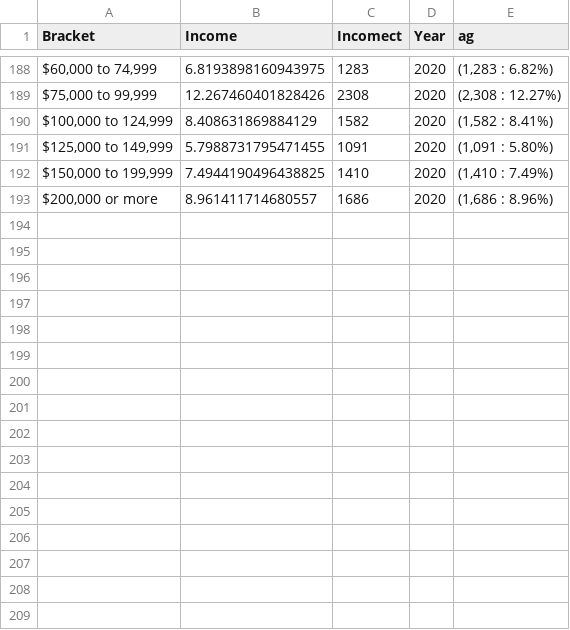
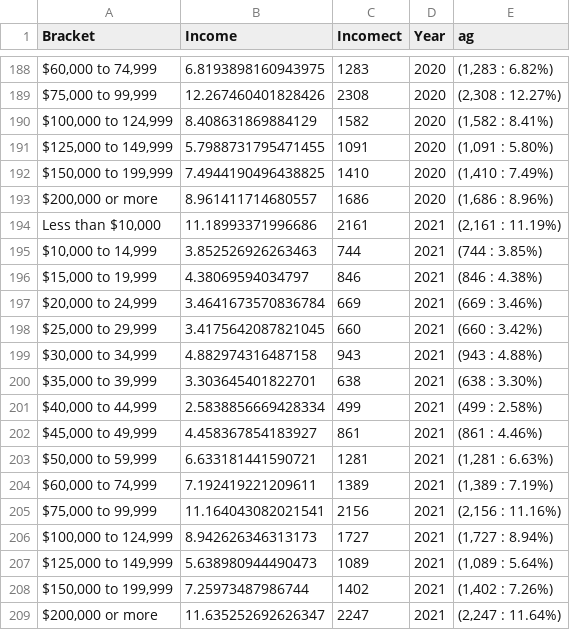
Before and after one commit to evan-tm/cvhouse-test-heroku, a CSV file: data/census/incomeCityDist.csv, drawn as a sheet; only a part is shown, gaps mark what is left out.

```diff
--- a/data/census/incomeCityDist.csv
+++ b/data/census/incomeCityDist.csv
@@ -193 +193,17 @@ Bracket,Income,Incomect,Year,ag
 "$200,000 or more",8.961411714680557,1686,2020,"(1,686 : 8.96%)"
+"Less than $10,000",11.18993371996686,2161,2021,"(2,161 : 11.19%)"
+"$10,000 to 14,999",3.852526926263463,744,2021,(744 : 3.85%)
+"$15,000 to 19,999",4.38069594034797,846,2021,(846 : 4.38%)
+"$20,000 to 24,999",3.4641673570836784,669,2021,(669 : 3.46%)
+"$25,000 to 29,999",3.4175642087821045,660,2021,(660 : 3.42%)
+"$30,000 to 34,999",4.882974316487158,943,2021,(943 : 4.88%)
+"$35,000 to 39,999",3.303645401822701,638,2021,(638 : 3.30%)
+"$40,000 to 44,999",2.5838856669428334,499,2021,(499 : 2.58%)
+"$45,000 to 49,999",4.458367854183927,861,2021,(861 : 4.46%)
+"$50,000 to 59,999",6.633181441590721,1281,2021,"(1,281 : 6.63%)"
+"$60,000 to 74,999",7.192419221209611,1389,2021,"(1,389 : 7.19%)"
+"$75,000 to 99,999",11.164043082021541,2156,2021,"(2,156 : 11.16%)"
+"$100,000 to 124,999",8.942626346313173,1727,2021,"(1,727 : 8.94%)"
+"$125,000 to 149,999",5.638980944490473,1089,2021,"(1,089 : 5.64%)"
+"$150,000 to 199,999",7.25973487986744,1402,2021,"(1,402 : 7.26%)"
+"$200,000 or more",11.635252692626347,2247,2021,"(2,247 : 11.64%)"
```
Also changed, not shown: data/census/ageNeighborhoodSimple.csv, data/census/incomeNeighborhoodDistSimple.csv, 11 other files.
